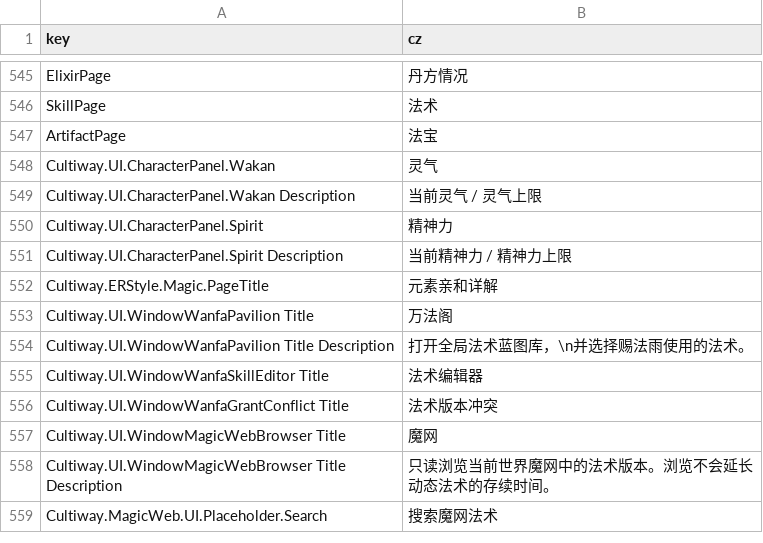
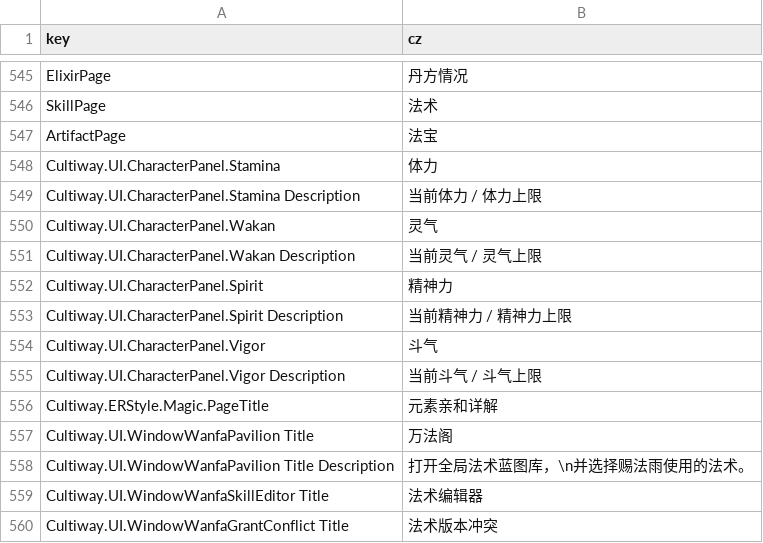
Before and after one commit to inmny/Cultiway-Reborn, a CSV file: Locales/ui.csv, drawn as a sheet; only a part is shown, gaps mark what is left out; the shorter side is filled out with more unchanged rows; the diff names each change by its address in the sheet, - before the commit and + after, or states it on an @@ line.

```diff
--- a/Locales/ui.csv
+++ b/Locales/ui.csv
+row 548: Cultiway.UI.CharacterPanel.Stamina | 体力
+row 549: Cultiway.UI.CharacterPanel.Stamina Description | 当前体力 / 体力上限
+row 554: Cultiway.UI.CharacterPanel.Vigor | 斗气
+row 555: Cultiway.UI.CharacterPanel.Vigor Description | 当前斗气 / 斗气上限
```
Also changed, not shown: 1 other file.
